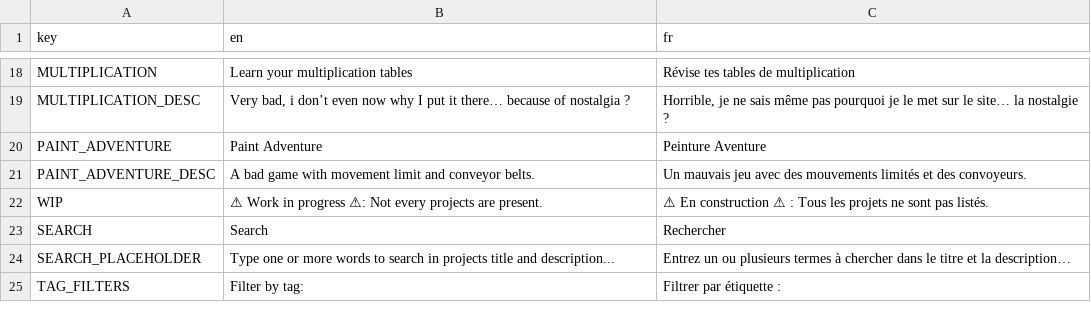
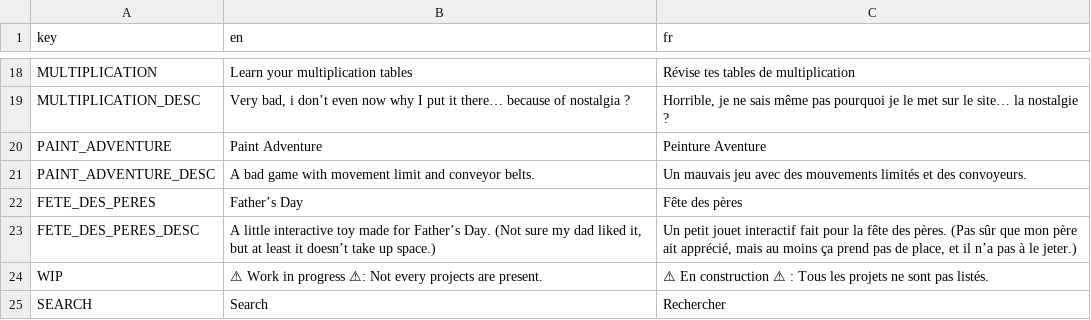
Before and after one commit to xorblo-doitus/projects, a CSV file: docs/assets/data/translations.csv, drawn as a sheet; only a part is shown, gaps mark what is left out; the shorter side is filled out with more unchanged rows.

```diff
--- a/docs/assets/data/translations.csv
+++ b/docs/assets/data/translations.csv
@@ -21,2 +21,4 @@ PAINT_ADVENTURE,Paint Adventure,Peinture Aventure
 PAINT_ADVENTURE_DESC,A bad game with movement limit and conveyor belts.,Un mauvais jeu avec des mouvements limités et des convoyeurs.
+FETE_DES_PERES,Father’s Day,Fête des pères
+FETE_DES_PERES_DESC,"A little interactive toy made for Father’s Day. (Not sure my dad liked it, but at least it doesn’t take up space.)","Un petit jouet interactif fait pour la fête des pères. (Pas sûr que mon père ait apprécié, mais au moins ça prend pas de place, et il n’a pas à le jeter.)"
 WIP,⚠ Work in progress ⚠: Not every projects are present.,⚠ En construction ⚠ : Tous les projets ne sont pas listés.
```
Also changed, not shown: docs/assets/data/projects.csv, 2 other files.
